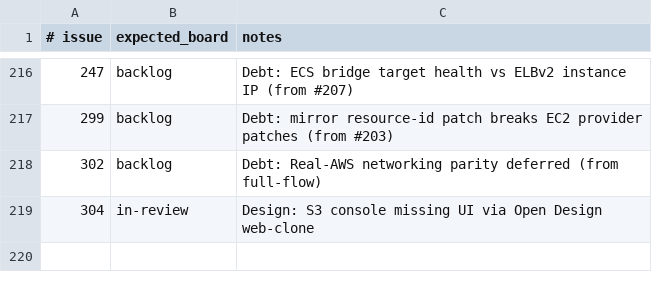
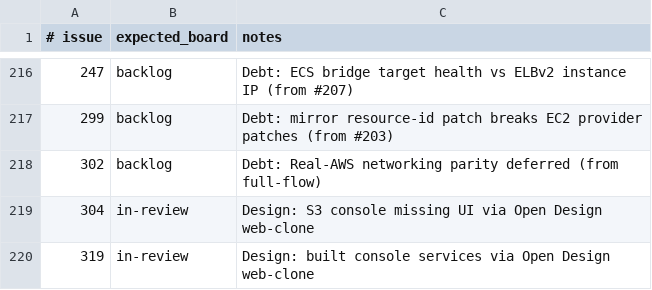
Before and after one commit to kgz/stackwrangler, a TSV file: bin/board-tracker.tsv, drawn as a sheet; only a part is shown, gaps mark what is left out.

```diff
--- a/bin/board-tracker.tsv
+++ b/bin/board-tracker.tsv
@@ -219 +219,2 @@
 304	in-review	Design: S3 console missing UI via Open Design web-clone
+319	in-review	Design: built console services via Open Design web-clone
```
Also changed, not shown: 43 other files.
